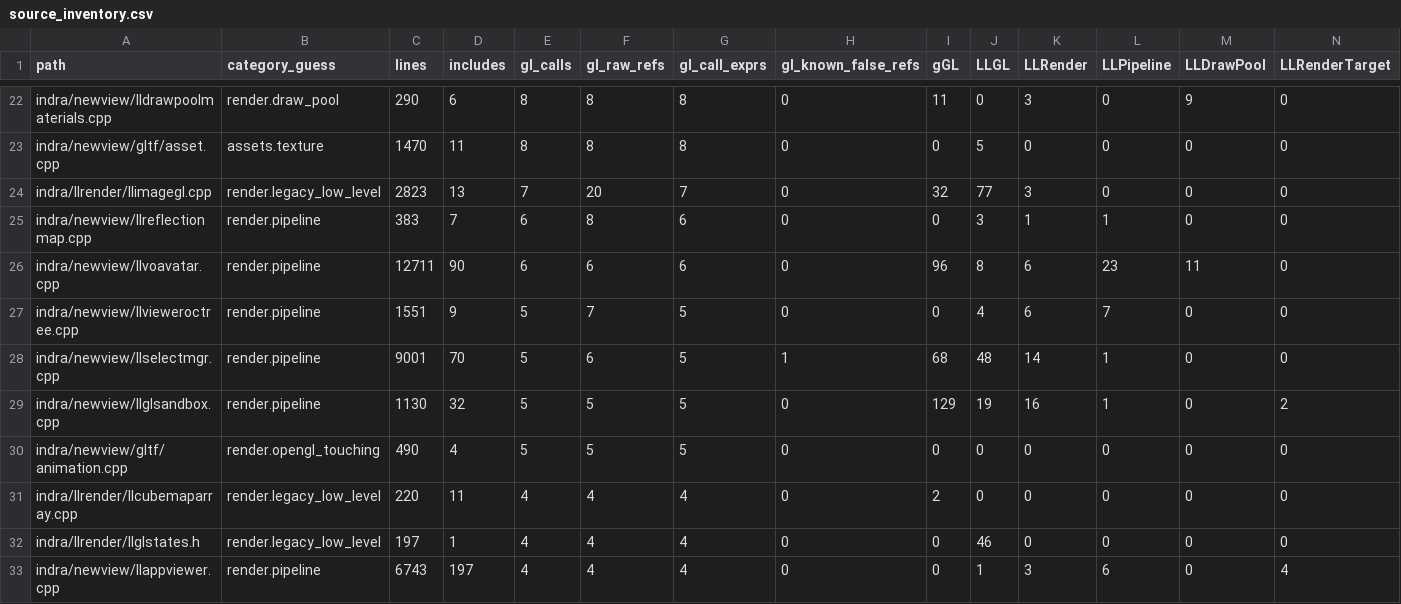
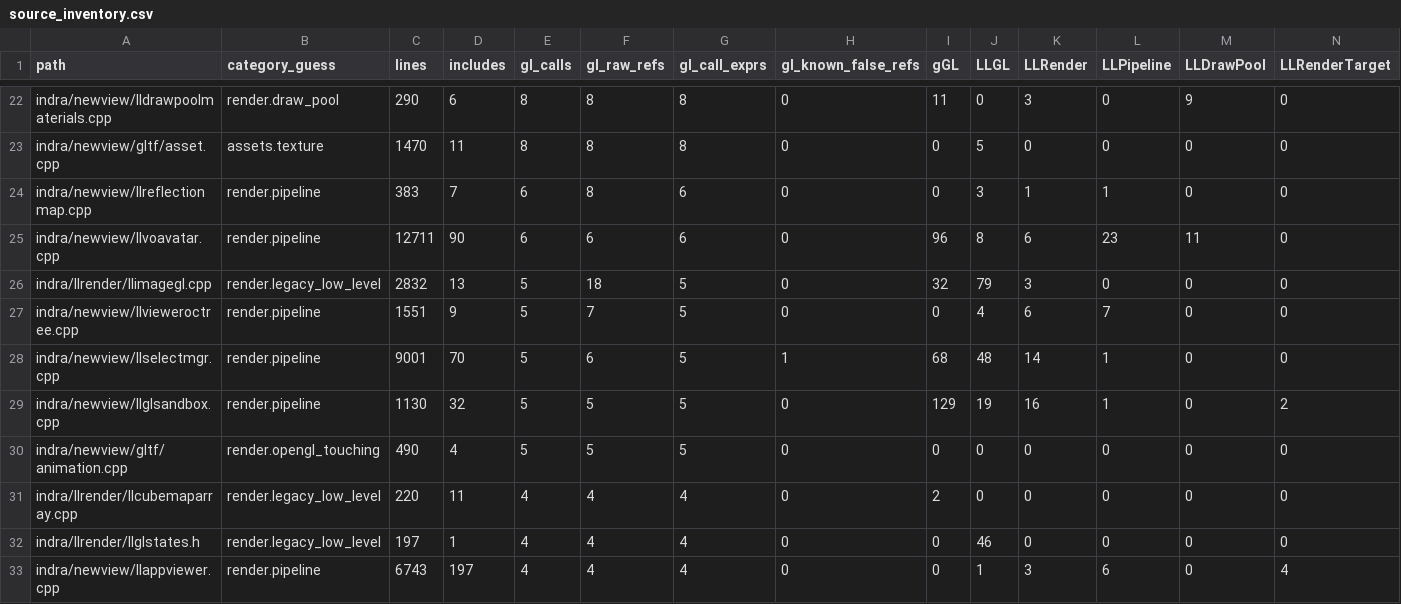
Before and after one commit to Minuit-Ferina/Mare-viewer, a CSV file: docs/architecture/generated/source_inventory.csv, drawn as a sheet; only a part is shown, gaps mark what is left out; removed rows and columns are numbered as before the commit, all else as after; rows hold the shown columns only; the diff names each change by its address in the sheet, - before the commit and + after, or states it on an @@ line.

Commit message:
llrender: contain llimagegl scaledown fbo storage calls

```diff
--- a/docs/architecture/generated/source_inventory.csv
+++ b/docs/architecture/generated/source_inventory.csv
-row 24: indra/llrender/llimagegl.cpp | render.legacy_low_level | 2823 | 13 | 7 | 20 | 7 | 0 | 32 | 77 | 3 | 0 | 0 | 0
+row 26: indra/llrender/llimagegl.cpp | render.legacy_low_level | 2832 | 13 | 5 | 18 | 5 | 0 | 32 | 79 | 3 | 0 | 0 | 0
```
Also changed, not shown: 3 other files.
